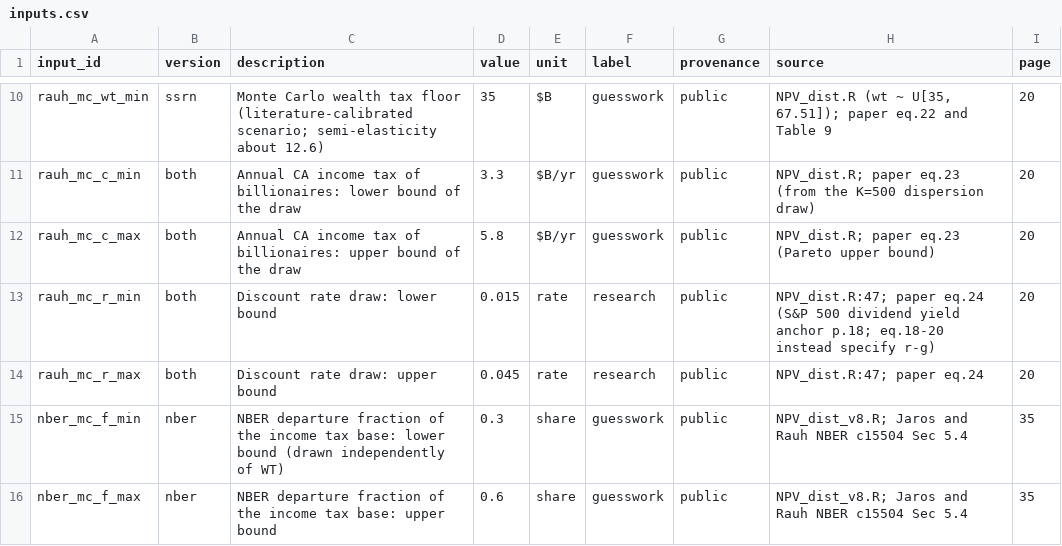
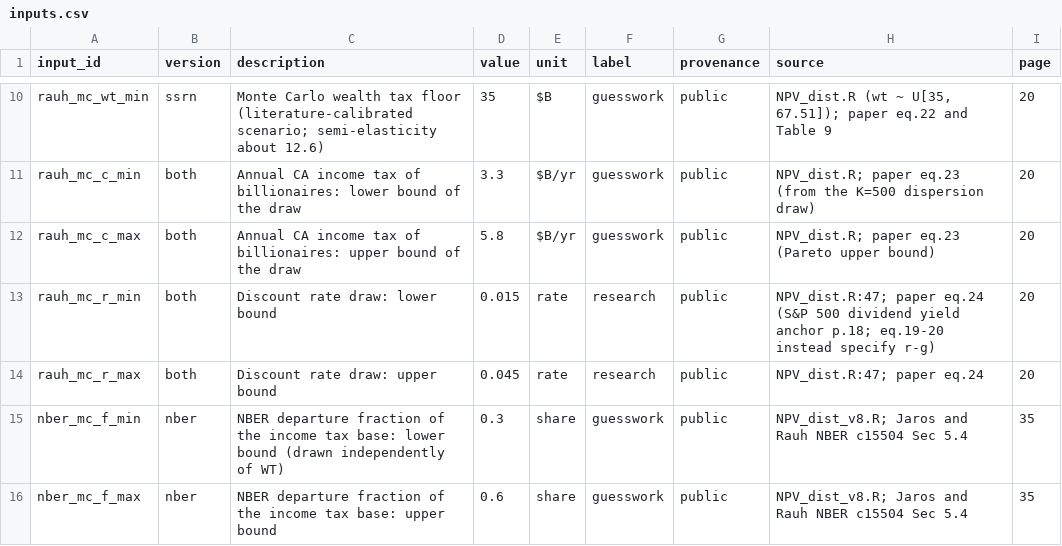
Before and after one commit to fhoces/opa-prop40, a CSV file: rjkdc-analysis/export/py/inputs.csv, drawn as a sheet; only a part is shown, gaps mark what is left out.

```diff
--- a/rjkdc-analysis/export/py/inputs.csv
+++ b/rjkdc-analysis/export/py/inputs.csv
@@ -12,3 +12,3 @@ rauh_mc_c_min,both,Annual CA income tax of billionaires: lower bound of the draw
 rauh_mc_c_max,both,Annual CA income tax of billionaires: upper bound of the draw,5.8,$B/yr,guesswork,public,NPV_dist.R; paper eq.23 (Pareto upper bound),20
-rauh_mc_r_min,both,Discount rate draw: lower bound,0.015,rate,research,public,NPV_dist.R:47; paper eq.24 (S&P 500 dividend yield anchor p.18; eq.18-20 instead specify r-g),20
+rauh_mc_r_min,both,Discount rate draw: lower bound,0.015,rate,research,public,NPV_dist.R:47; paper eq.24 (S&P 500 dividend yield anchor p.18; eq.19-20 instead specify r-g),20
 rauh_mc_r_max,both,Discount rate draw: upper bound,0.045,rate,research,public,NPV_dist.R:47; paper eq.24,20
```
Also changed, not shown: rjkdc-analysis/export/r/inputs.csv, 7 other files.
